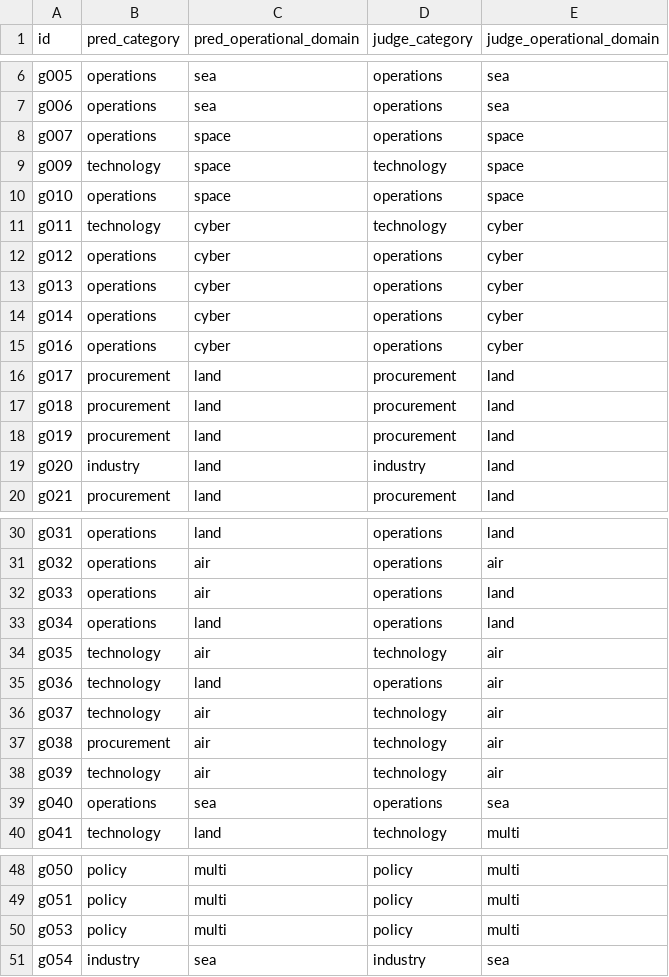
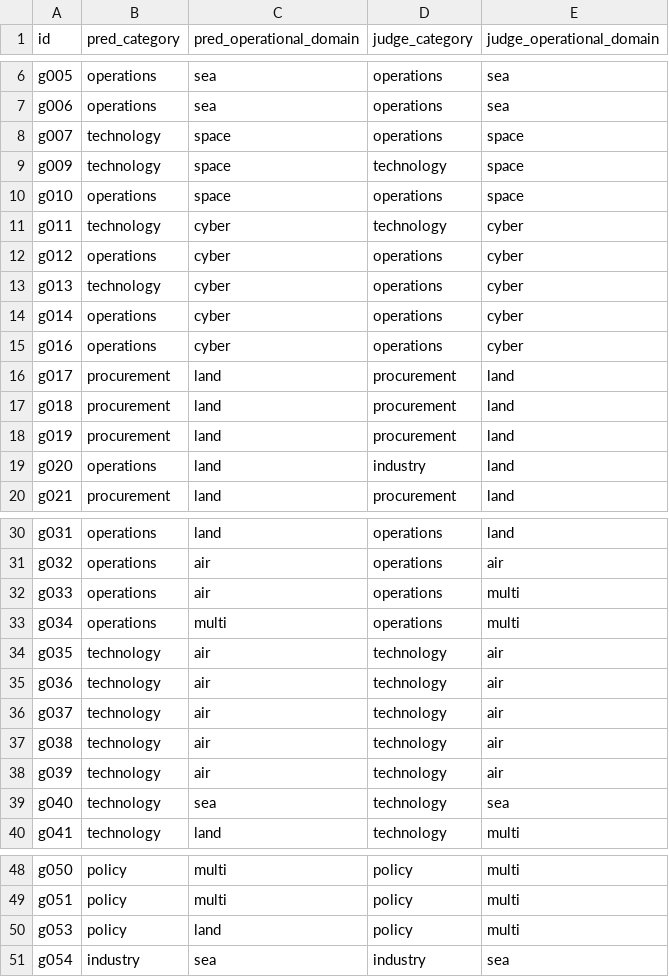
Before and after one commit to sanlee-ys/defense-news-classifier, a CSV file: evals/gold_predictions.csv, drawn as a sheet; only a part is shown, gaps mark what is left out.

Commit message:
Refresh gold predictions under the tech-vs-ops + land prompt change (category 90.7->94.4%)

```diff
--- a/evals/gold_predictions.csv
+++ b/evals/gold_predictions.csv
@@ -7,3 +7,3 @@ g005,operations,sea,operations,sea
 g006,operations,sea,operations,sea
-g007,operations,space,operations,space
+g007,technology,space,operations,space
 g009,technology,space,technology,space
@@ -12,3 +12,3 @@ g011,technology,cyber,technology,cyber
 g012,operations,cyber,operations,cyber
-g013,operations,cyber,operations,cyber
+g013,technology,cyber,operations,cyber
 g014,operations,cyber,operations,cyber
@@ -18,3 +18,3 @@ g018,procurement,land,procurement,land
 g019,procurement,land,procurement,land
-g020,industry,land,industry,land
+g020,operations,land,industry,land
 g021,procurement,land,procurement,land
@@ -31,10 +31,10 @@ g031,operations,land,operations,land
 g032,operations,air,operations,air
-g033,operations,air,operations,land
-g034,operations,land,operations,land
+g033,operations,air,operations,multi
+g034,operations,multi,operations,multi
 g035,technology,air,technology,air
-g036,technology,land,operations,air
+g036,technology,air,technology,air
 g037,technology,air,technology,air
-g038,procurement,air,technology,air
+g038,technology,air,technology,air
 g039,technology,air,technology,air
-g040,operations,sea,operations,sea
+g040,technology,sea,technology,sea
 g041,technology,land,technology,multi
@@ -49,3 +49,3 @@ g050,policy,multi,policy,multi
 g051,policy,multi,policy,multi
-g053,policy,multi,policy,multi
+g053,policy,land,policy,multi
 g054,industry,sea,industry,sea
```
Also changed, not shown: 1 other file.
